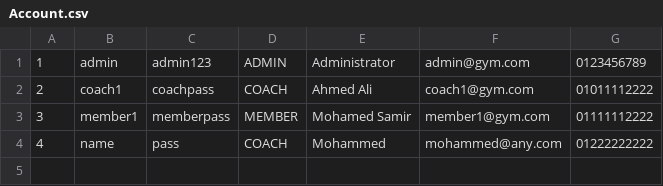
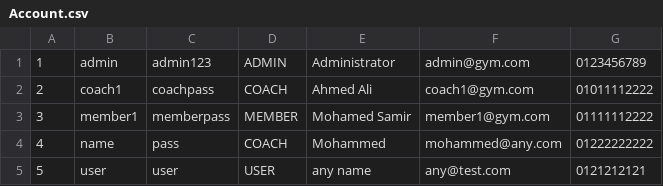
Before and after one commit to Kareemingit/PL2-project, a CSV file: data/Account.csv, drawn as a sheet; the diff names each change by its address in the sheet, - before the commit and + after, or states it on an @@ line.

Commit message:
user

```diff
--- a/data/Account.csv
+++ b/data/Account.csv
+row 5: 5 | user | user | USER | any name | any@test.com | 0121212121
```
Also changed, not shown: 5 other files.
